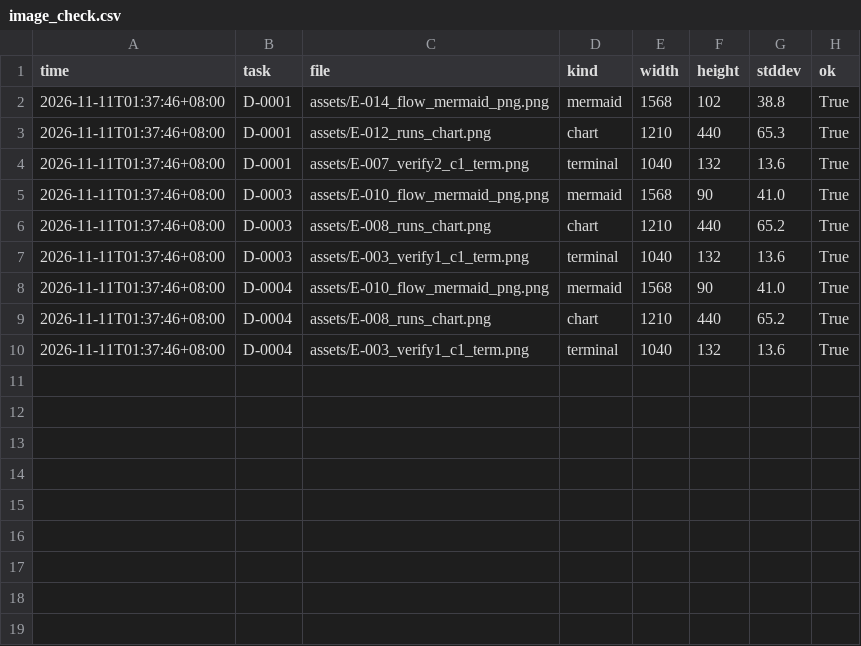
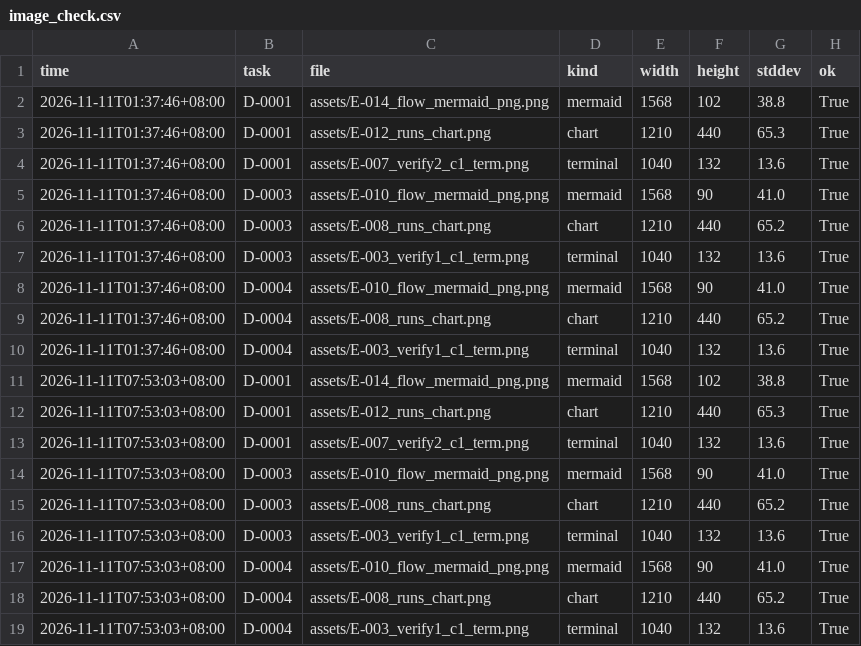
Before and after one commit to lederyide-dotcom/agent-legion, a CSV file: 02_data/image_check.csv, drawn as a sheet; the diff names each change by its address in the sheet, - before the commit and + after, or states it on an @@ line.

```diff
--- a/02_data/image_check.csv
+++ b/02_data/image_check.csv
+row 11: 2026-11-11T07:53:03+08:00 | D-0001 | assets/E-014_flow_mermaid_png.png | mermaid | 1568 | 102 | 38.8 | True
+row 12: 2026-11-11T07:53:03+08:00 | D-0001 | assets/E-012_runs_chart.png | chart | 1210 | 440 | 65.3 | True
+row 13: 2026-11-11T07:53:03+08:00 | D-0001 | assets/E-007_verify2_c1_term.png | terminal | 1040 | 132 | 13.6 | True
+row 14: 2026-11-11T07:53:03+08:00 | D-0003 | assets/E-010_flow_mermaid_png.png | mermaid | 1568 | 90 | 41.0 | True
+row 15: 2026-11-11T07:53:03+08:00 | D-0003 | assets/E-008_runs_chart.png | chart | 1210 | 440 | 65.2 | True
+row 16: 2026-11-11T07:53:03+08:00 | D-0003 | assets/E-003_verify1_c1_term.png | terminal | 1040 | 132 | 13.6 | True
+row 17: 2026-11-11T07:53:03+08:00 | D-0004 | assets/E-010_flow_mermaid_png.png | mermaid | 1568 | 90 | 41.0 | True
+row 18: 2026-11-11T07:53:03+08:00 | D-0004 | assets/E-008_runs_chart.png | chart | 1210 | 440 | 65.2 | True
+row 19: 2026-11-11T07:53:03+08:00 | D-0004 | assets/E-003_verify1_c1_term.png | terminal | 1040 | 132 | 13.6 | True
```
Also changed, not shown: 02_data/export_check.csv, 02_data/metrics.csv, 33 other files.
